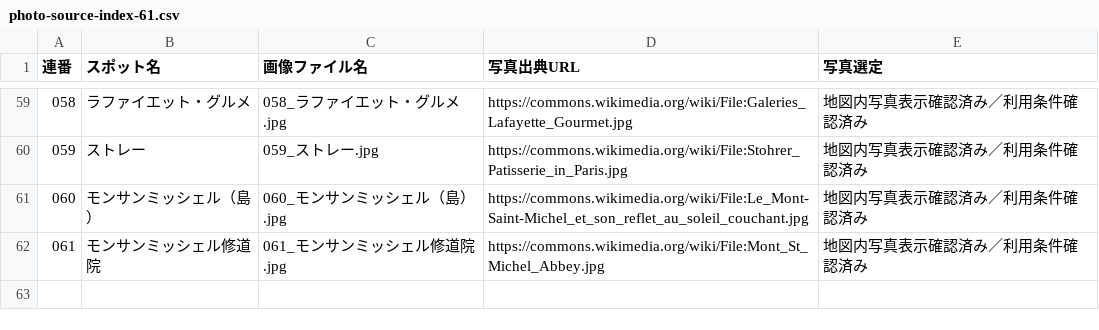
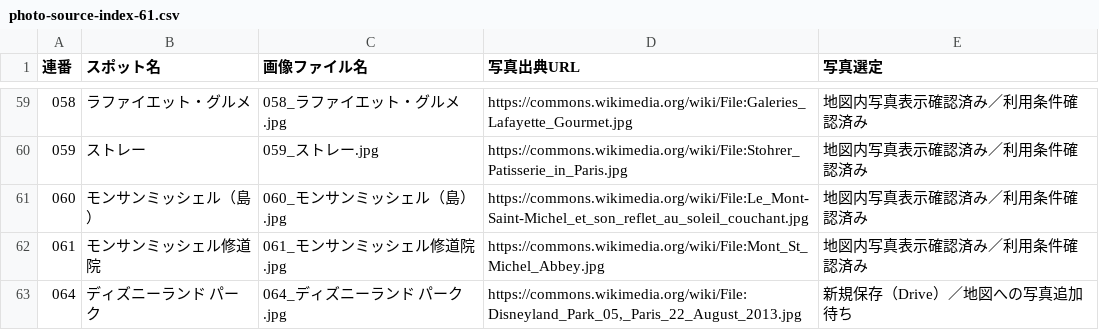
Before and after one commit to m-shogo/honeymoon-europe, a CSV file: data/photo-source-index-61.csv, drawn as a sheet; only a part is shown, gaps mark what is left out.

```diff
--- a/data/photo-source-index-61.csv
+++ b/data/photo-source-index-61.csv
@@ -62 +62,2 @@
 061,モンサンミッシェル修道院,061_モンサンミッシェル修道院.jpg,https://commons.wikimedia.org/wiki/File:Mont_St_Michel_Abbey.jpg,地図内写真表示確認済み／利用条件確認済み
+064,ディズニーランド パーク,064_ディズニーランド パーク.jpg,"https://commons.wikimedia.org/wiki/File:Disneyland_Park_05,_Paris_22_August_2013.jpg",新規保存（Drive）／地図への写真追加待ち
```
Also changed, not shown: data/mymaps-61-import.csv, data/photo-credits-001-061.csv, 20 other files.
